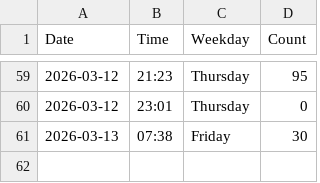
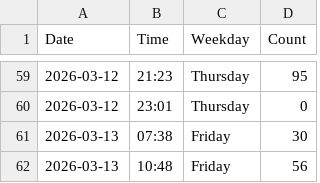
Before and after one commit to jennylyj/my-gym-tracker, a CSV file: data.csv, drawn as a sheet; only a part is shown, gaps mark what is left out.

```diff
--- a/data.csv
+++ b/data.csv
@@ -61 +61,2 @@ Date,Time,Weekday,Count
 2026-03-13,07:38,Friday,30
+2026-03-13,10:48,Friday,56
```
